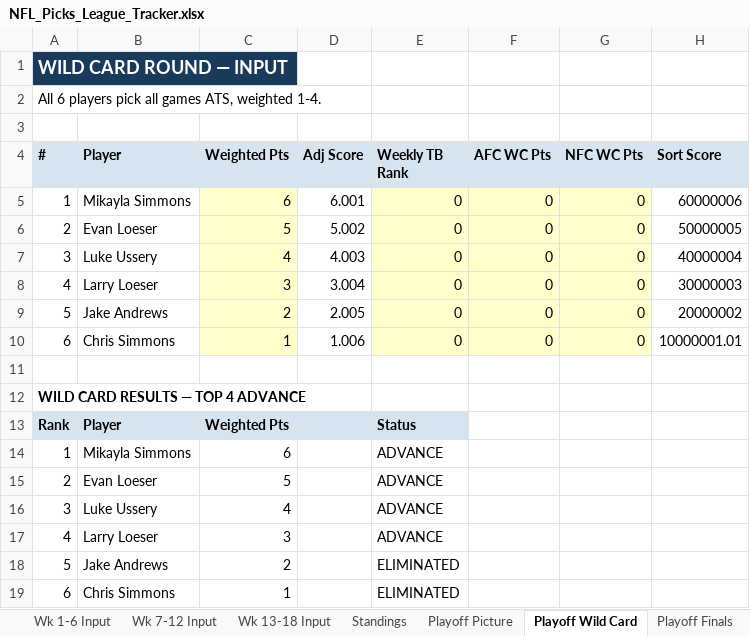
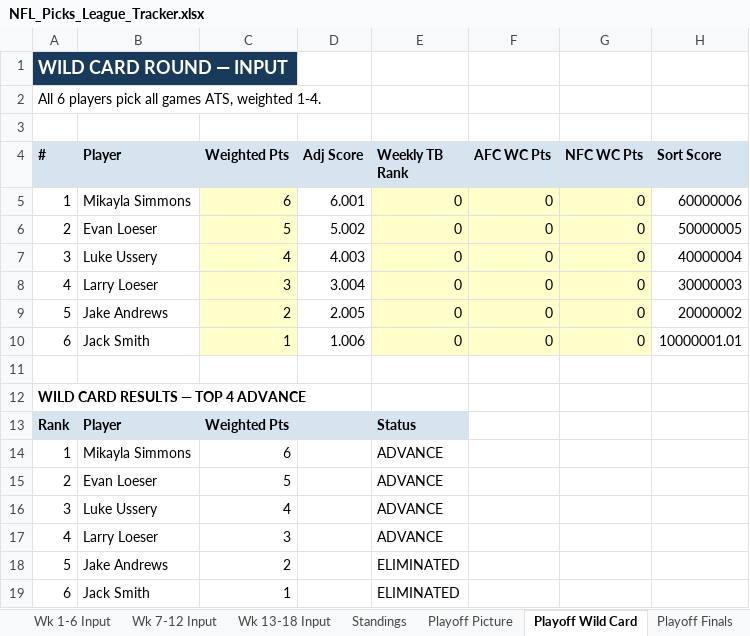
Before and after one commit to eloeser-1147/NFL-Picks-League, an Excel workbook: NFL_Picks_League_Tracker.xlsx, sheet Playoff Wild Card, drawn as a sheet; values as stored, in another font and other column widths than the file's, no borders; the diff names each change by its address in the sheet, - before the commit and + after, or states it on an @@ line.

```diff
--- a/NFL_Picks_League_Tracker.xlsx (sheet Playoff Wild Card)
+++ b/NFL_Picks_League_Tracker.xlsx (sheet Playoff Wild Card)
-B10 (Player): Chris Simmons
+B10 (Player): Jack Smith
-B19 (Player): Chris Simmons
+B19 (Player): Jack Smith
```
Also changed, not shown: sheet Standings, sheet Picks Detail, sheet Playoff Picture, sheet Wk 7-12 Input, sheet NFL Schedule, sheet Roster.
